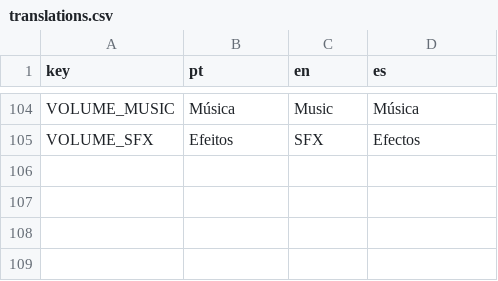
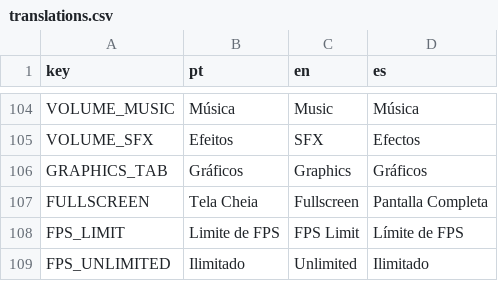
Before and after one commit to jjmacagnan/GuitarMetal, a CSV file: Translations/translations.csv, drawn as a sheet; only a part is shown, gaps mark what is left out.

```diff
--- a/Translations/translations.csv
+++ b/Translations/translations.csv
@@ -105 +105,5 @@ VOLUME_MUSIC,"Música","Music","Música"
 VOLUME_SFX,"Efeitos","SFX","Efectos"
+GRAPHICS_TAB,"Gráficos","Graphics","Gráficos"
+FULLSCREEN,"Tela Cheia","Fullscreen","Pantalla Completa"
+FPS_LIMIT,"Limite de FPS","FPS Limit","Límite de FPS"
+FPS_UNLIMITED,"Ilimitado","Unlimited","Ilimitado"
```
Also changed, not shown: 8 other files.
